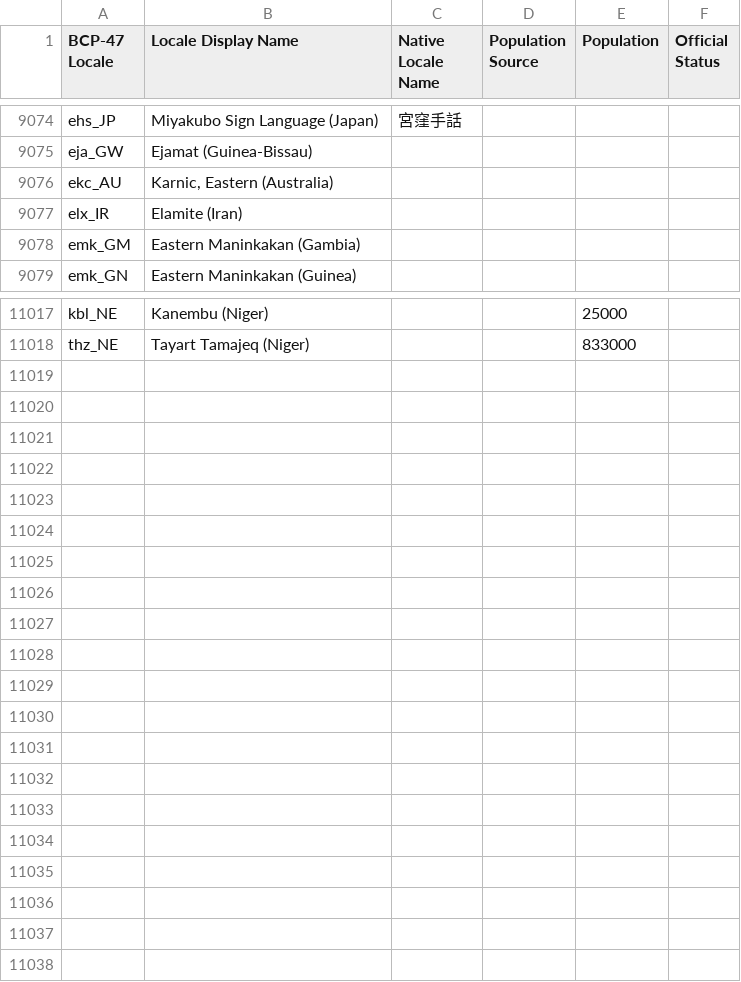
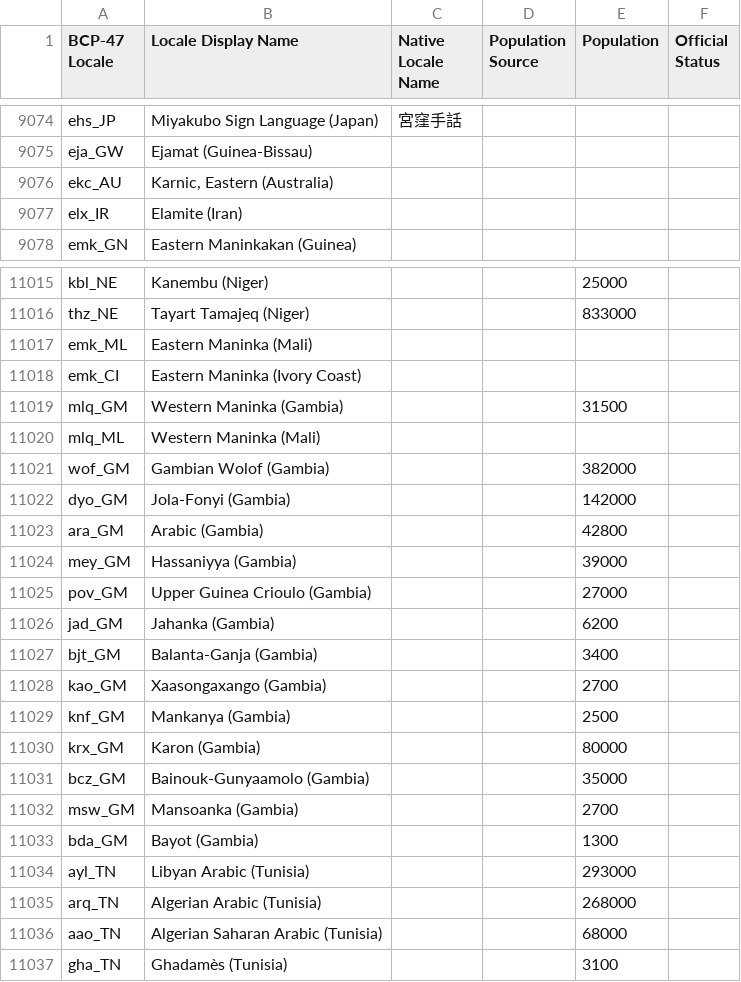
Before and after one commit to Translation-Commons/lang-nav, a TSV file: public/data/tc/locales.tsv, drawn as a sheet; only a part is shown, gaps mark what is left out; the diff covers the shown part only.

```diff
--- a/public/data/tc/locales.tsv
+++ b/public/data/tc/locales.tsv
@@ -9077,3 +9077,2 @@ ekc_AU	Karnic, Eastern (Australia)
 elx_IR	Elamite (Iran)				
-emk_GM	Eastern Maninkakan (Gambia)				
 emk_GN	Eastern Maninkakan (Guinea)				
@@ -11018 +11016,22 @@ kbl_NE	Kanembu (Niger)			25000
 thz_NE	Tayart Tamajeq (Niger)			833000	
+emk_ML	Eastern Maninka (Mali)				
+emk_CI	Eastern Maninka (Ivory Coast)				
+mlq_GM	Western Maninka (Gambia)			31500	
+mlq_ML	Western Maninka (Mali)				
+wof_GM	Gambian Wolof (Gambia)			382000	
+dyo_GM	Jola-Fonyi (Gambia)			142000	
+ara_GM	Arabic (Gambia)			42800	
+mey_GM	Hassaniyya (Gambia)			39000	
+pov_GM	Upper Guinea Crioulo (Gambia)			27000	
+jad_GM	Jahanka (Gambia)			6200	
+bjt_GM	Balanta-Ganja (Gambia)			3400	
+kao_GM	Xaasongaxango (Gambia)			2700	
+knf_GM	Mankanya (Gambia)			2500	
+krx_GM	Karon (Gambia)			80000	
+bcz_GM	Bainouk-Gunyaamolo (Gambia)			35000	
+msw_GM	Mansoanka (Gambia)			2700	
+bda_GM	Bayot (Gambia)			1300	
+ayl_TN	Libyan Arabic (Tunisia)			293000	
+arq_TN	Algerian Arabic (Tunisia)			268000	
+aao_TN	Algerian Saharan Arabic (Tunisia)			68000	
+gha_TN	Ghadamès (Tunisia)			3100	
```
Also changed, not shown: 1 removed row elsewhere in this file, public/data/tc/organizations.tsv, 54 other files.
